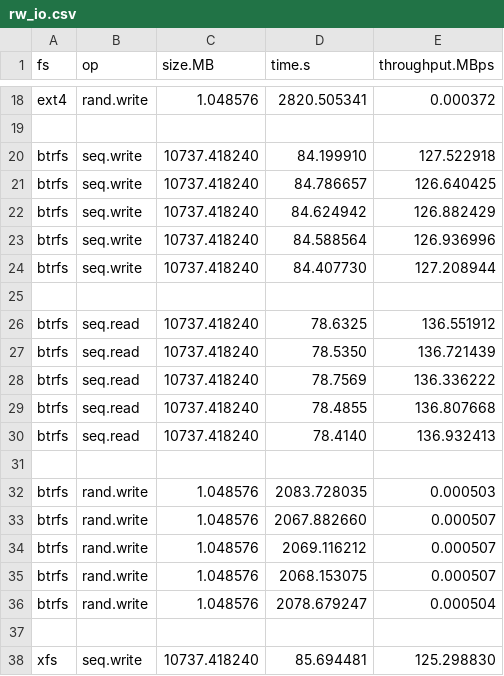
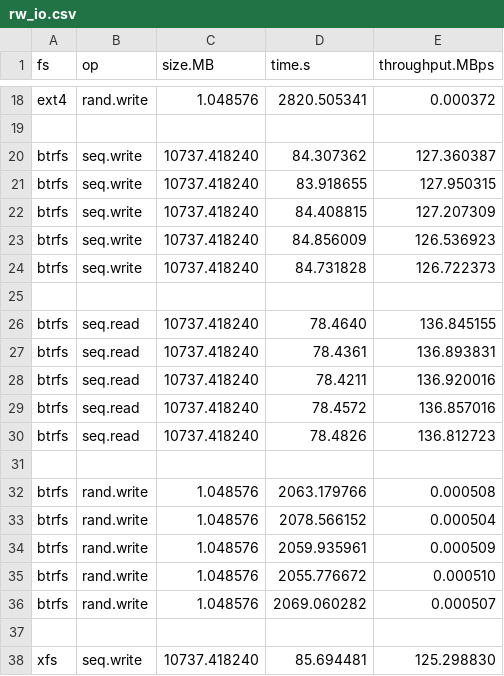
Before and after one commit to zhanyang/dissertation, a CSV file: data/raw/rw_io.csv, drawn as a sheet; only a part is shown, gaps mark what is left out.

```diff
--- a/data/raw/rw_io.csv
+++ b/data/raw/rw_io.csv
@@ -19,19 +19,19 @@ ext4, rand.write, 1.048576, 2820.505341, 0.000372
 
-btrfs, seq.write, 10737.418240, 84.199910, 127.522918
-btrfs, seq.write, 10737.418240, 84.786657, 126.640425
-btrfs, seq.write, 10737.418240, 84.624942, 126.882429
-btrfs, seq.write, 10737.418240, 84.588564, 126.936996
-btrfs, seq.write, 10737.418240, 84.407730, 127.208944
+btrfs, seq.write, 10737.418240, 84.307362, 127.360387
+btrfs, seq.write, 10737.418240, 83.918655, 127.950315
+btrfs, seq.write, 10737.418240, 84.408815, 127.207309
+btrfs, seq.write, 10737.418240, 84.856009, 126.536923
+btrfs, seq.write, 10737.418240, 84.731828, 126.722373
 
-btrfs, seq.read, 10737.418240, 78.6325, 136.551912
-btrfs, seq.read, 10737.418240, 78.5350, 136.721439
-btrfs, seq.read, 10737.418240, 78.7569, 136.336222
-btrfs, seq.read, 10737.418240, 78.4855, 136.807668
-btrfs, seq.read, 10737.418240, 78.4140, 136.932413
+btrfs, seq.read, 10737.418240, 78.4640, 136.845155
+btrfs, seq.read, 10737.418240, 78.4361, 136.893831
+btrfs, seq.read, 10737.418240, 78.4211, 136.920016
+btrfs, seq.read, 10737.418240, 78.4572, 136.857016
+btrfs, seq.read, 10737.418240, 78.4826, 136.812723
 
-btrfs, rand.write, 1.048576, 2083.728035, 0.000503
-btrfs, rand.write, 1.048576, 2067.882660, 0.000507
-btrfs, rand.write, 1.048576, 2069.116212, 0.000507
-btrfs, rand.write, 1.048576, 2068.153075, 0.000507
-btrfs, rand.write, 1.048576, 2078.679247, 0.000504
+btrfs, rand.write, 1.048576, 2063.179766, 0.000508
+btrfs, rand.write, 1.048576, 2078.566152, 0.000504
+btrfs, rand.write, 1.048576, 2059.935961, 0.000509
+btrfs, rand.write, 1.048576, 2055.776672, 0.000510
+btrfs, rand.write, 1.048576, 2069.060282, 0.000507
 
```
Also changed, not shown: data/rand_io.csv, data/seq_io.csv.
